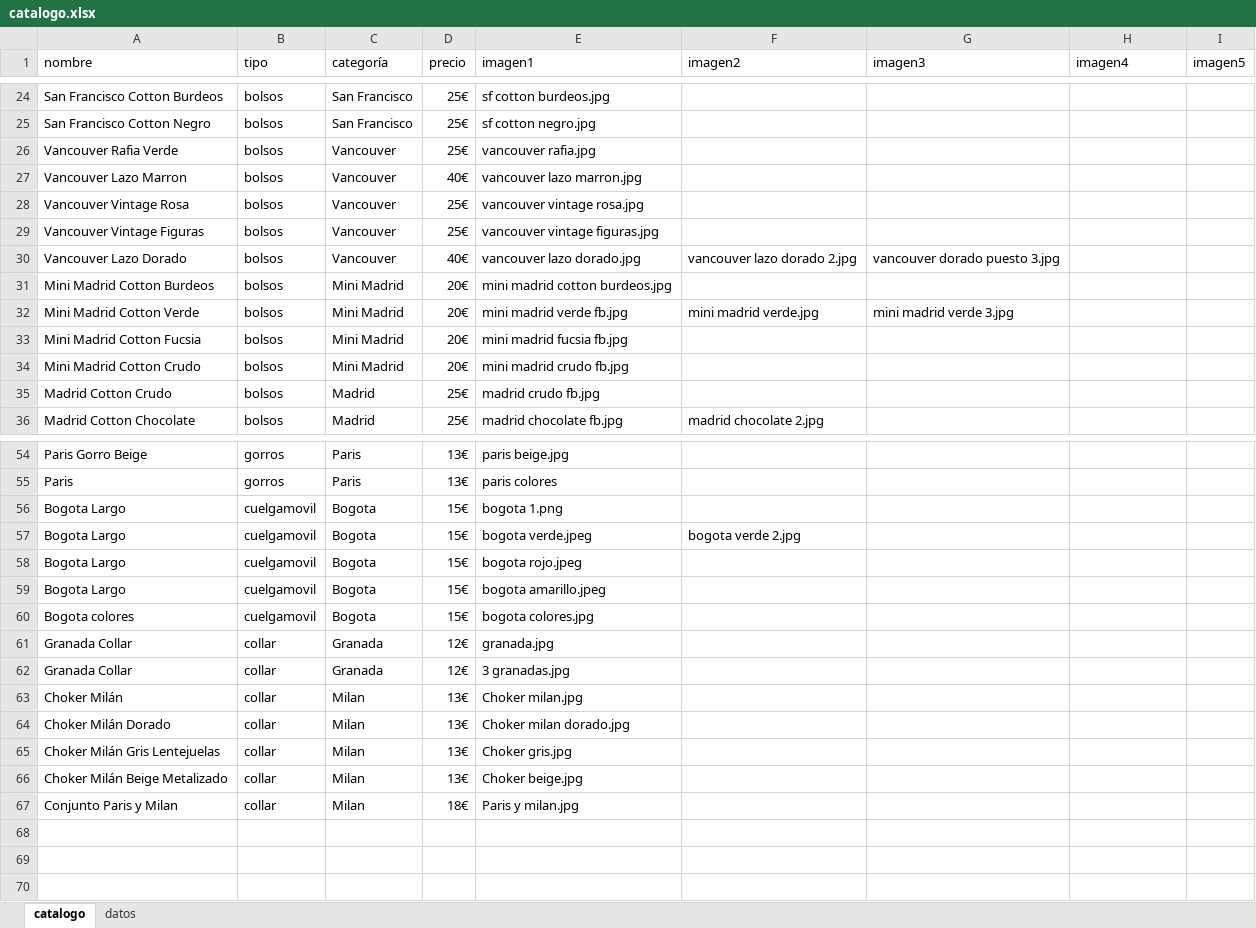
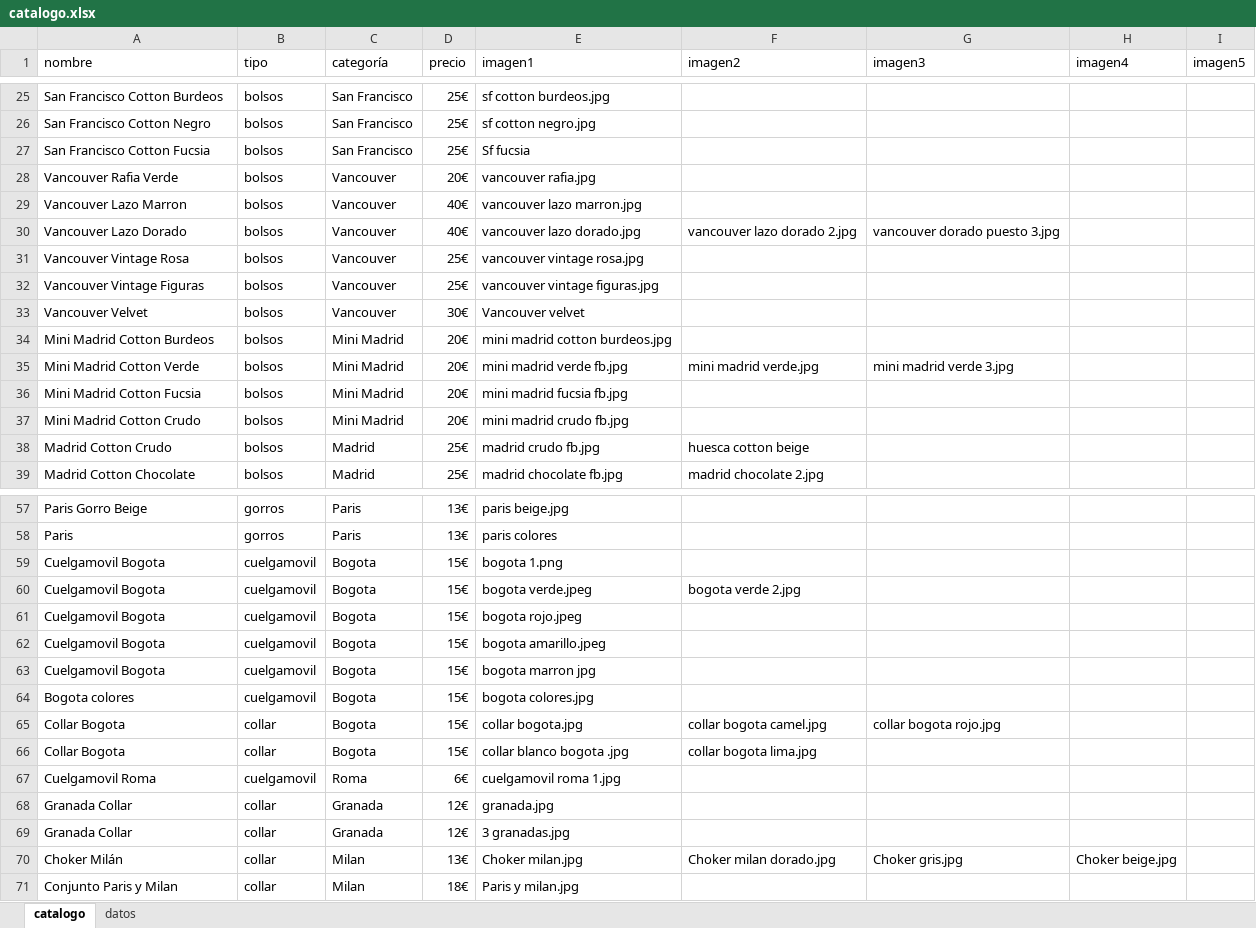
Before and after one commit to guillebielza/maruchis, an Excel workbook: catalogo.xlsx, sheet catalogo, drawn as a sheet; only a part is shown, gaps mark what is left out; values as stored, in another font and other column widths than the file's, no borders; charts and pictures and table styles not drawn; removed rows and columns are numbered as before the commit, all else as after; the diff covers the shown part only; the diff names each change by its address in the sheet, - before the commit and + after, or states it on an @@ line.

```diff
--- a/catalogo.xlsx (sheet catalogo)
+++ b/catalogo.xlsx (sheet catalogo)
+row 27: San Francisco Cotton Fucsia | bolsos | San Francisco | 25€ | Sf fucsia
-D28 (precio): 25€
+D28 (precio): 20€
+row 33: Vancouver Velvet | bolsos | Vancouver | 30€ | Vancouver velvet
-F38 (imagen2): (empty)
+F38 (imagen2): huesca cotton beige
-A59:A62 (nombre): Bogota Largo
+A59:A62 (nombre): Cuelgamovil Bogota
+row 63: Cuelgamovil Bogota | cuelgamovil | Bogota | 15€ | bogota marron jpg
+row 65: Collar Bogota | collar | Bogota | 15€ | collar bogota.jpg | collar bogota camel.jpg | collar bogota rojo.jpg
+row 66: Collar Bogota | collar | Bogota | 15€ | collar blanco bogota .jpg | collar bogota lima.jpg
+row 67: Cuelgamovil Roma | cuelgamovil | Roma | 6€ | cuelgamovil roma 1.jpg
-F70 (imagen2): (empty)
+F70 (imagen2): Choker milan dorado.jpg
-G70 (imagen3): (empty)
+G70 (imagen3): Choker gris.jpg
-H70 (imagen4): (empty)
+H70 (imagen4): Choker beige.jpg
-row 64: Choker Milán Dorado | collar | Milan | 13€ | Choker milan dorado.jpg
-row 65: Choker Milán Gris Lentejuelas | collar | Milan | 13€ | Choker gris.jpg
-row 66: Choker Milán Beige Metalizado | collar | Milan | 13€ | Choker beige.jpg
```
Also changed, not shown: 1 added row elsewhere in this sheet, sheet datos, 11 other files.
